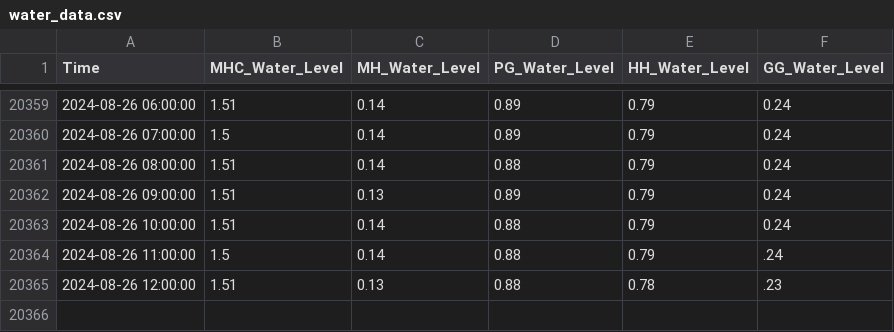
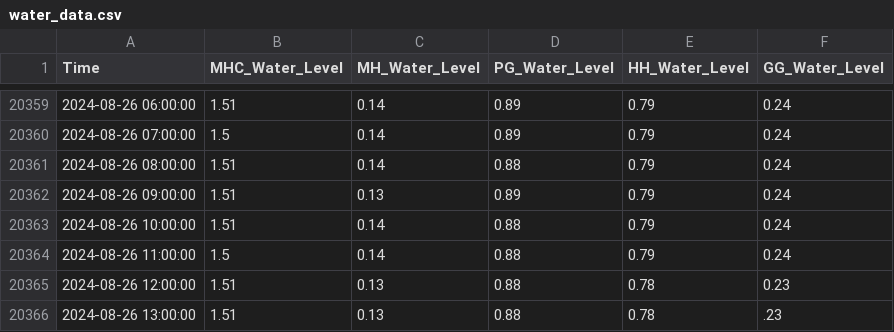
Before and after one commit to keep-asdf/streamlit, a CSV file: data/water_data.csv, drawn as a sheet; only a part is shown, gaps mark what is left out.

```diff
--- a/data/water_data.csv
+++ b/data/water_data.csv
@@ -20363,3 +20363,4 @@ Time,MHC_Water_Level,MH_Water_Level,PG_Water_Level,HH_Water_Level,GG_Water_Level
 2024-08-26 10:00:00,1.51,0.14,0.88,0.79,0.24
-2024-08-26 11:00:00,1.5,0.14,0.88,0.79,.24
-2024-08-26 12:00:00,1.51,0.13,0.88,0.78,.23
+2024-08-26 11:00:00,1.5,0.14,0.88,0.79,0.24
+2024-08-26 12:00:00,1.51,0.13,0.88,0.78,0.23
+2024-08-26 13:00:00,1.51,0.13,0.88,0.78,.23
```
Also changed, not shown: data/true_pred_with_CI.csv, 1 other file.
